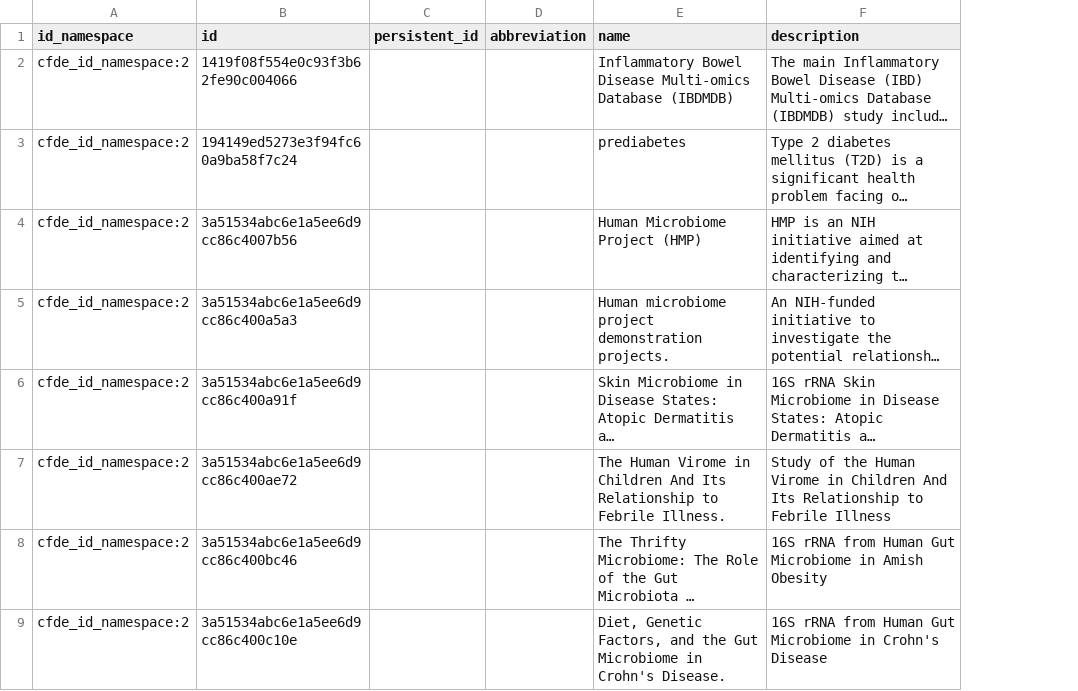
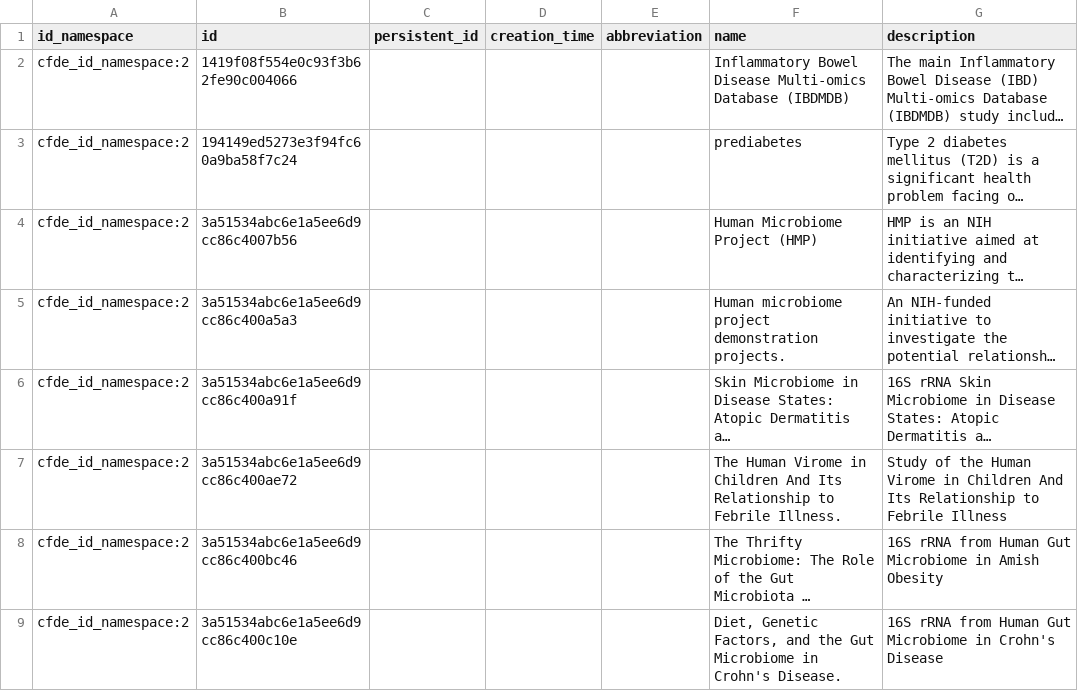
Before and after one commit to nih-cfde/cfde-deriva, a TSV file: extractors_and_metadata.HMP.Level_1/006_HMP-specific_ETL_TSVs/project.tsv, drawn as a sheet; only a part is shown; long unchanged cells end in …; the diff names each change by its address in the sheet, - before the commit and + after, or states it on an @@ line.

Commit message:
Adding creation_time to collection and project; updating validator scripts

```diff
--- a/extractors_and_metadata.HMP.Level_1/006_HMP-specific_ETL_TSVs/project.tsv
+++ b/extractors_and_metadata.HMP.Level_1/006_HMP-specific_ETL_TSVs/project.tsv
+column D (creation_time), empty
```
Also changed, not shown: extractors_and_metadata.HMP.Level_1/006_HMP-specific_ETL_TSVs/project_in_project.tsv, extractors_and_metadata.HMP.Level_1/006_HMP-specific_ETL_TSVs/subject.tsv, 12 other files.
